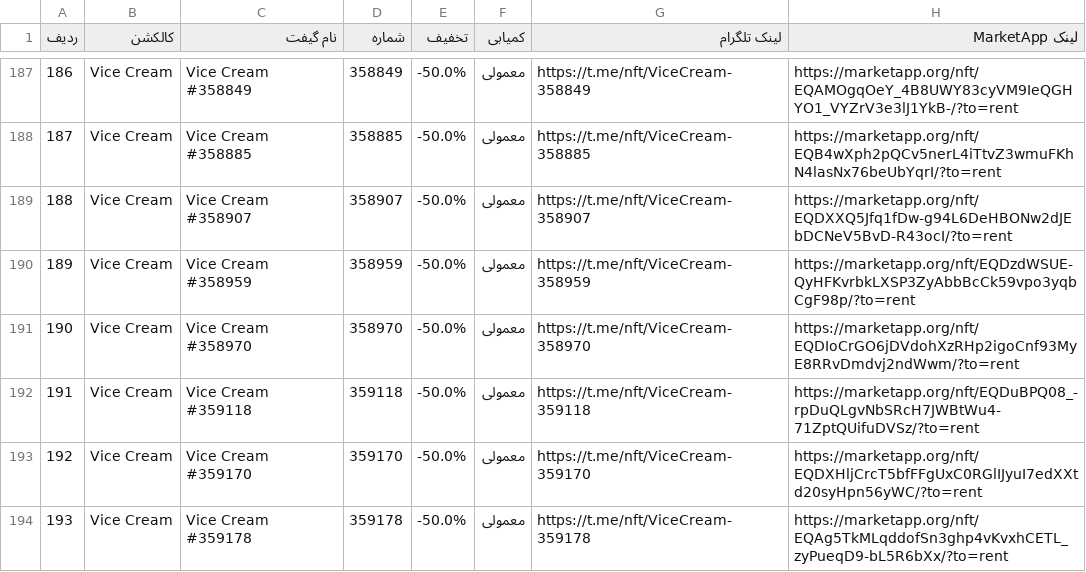
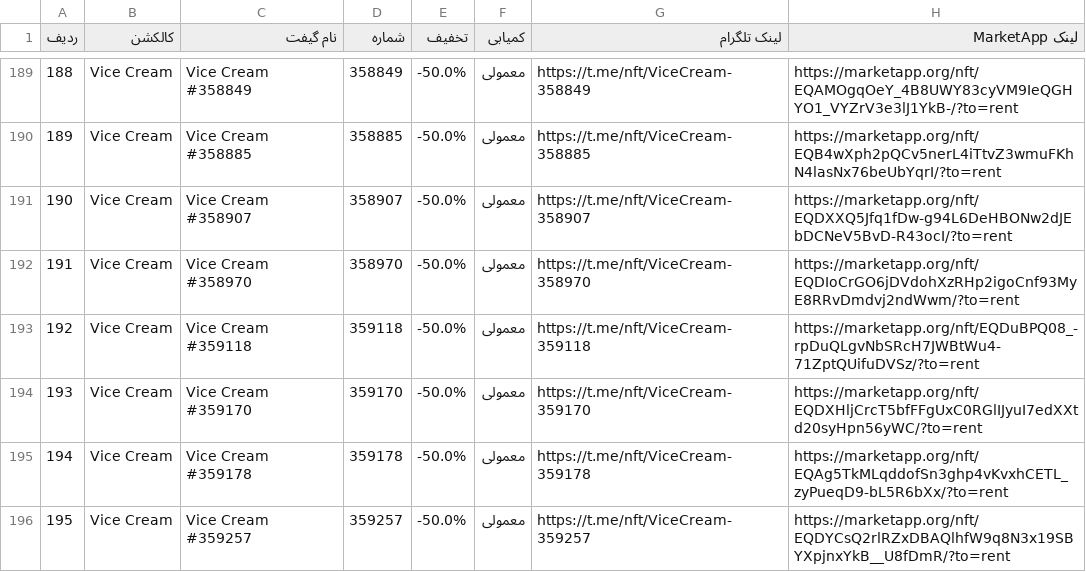
Before and after one commit to Zanjania0/market-deal-bot, a CSV file: discounts.csv, drawn as a sheet; only a part is shown, gaps mark what is left out; the shorter side is filled out with more unchanged rows; removed rows and columns are numbered as before the commit, all else as after; the diff covers the shown part only; the diff names each change by its address in the sheet, - before the commit and + after, or states it on an @@ line.

```diff
--- a/discounts.csv
+++ b/discounts.csv
@@ column A (ردیف) renumbered between rows 18 and 195 @@
-row 190: 189 | Vice Cream | Vice Cream #358959 | 358959 | -50.0% | معمولی | https://t.me/nft/ViceCream-358959 | https://marketapp.org/nft/EQDzdWSUE-QyHFKvrbkLXSP3ZyAbbBcCk59vpo3yqbCgF98p/?to=rent
```
Also changed, not shown: 3 added rows and 2 removed rows elsewhere in this file, 2 other files.
